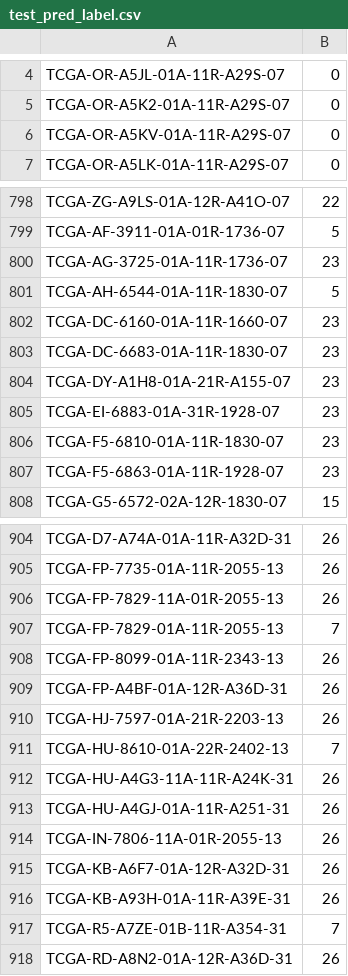
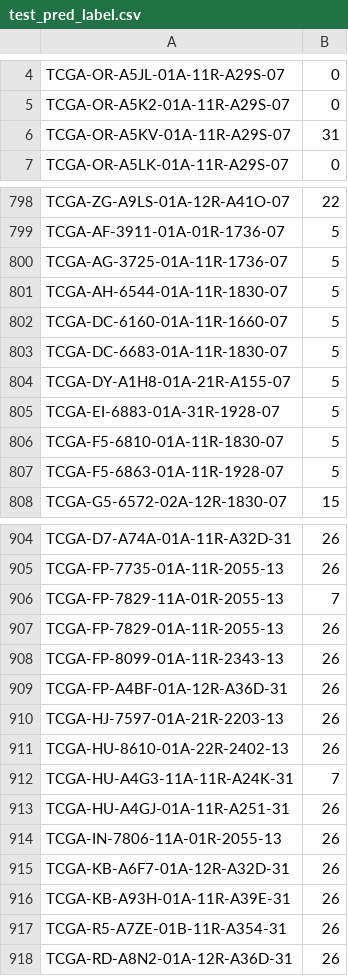
Before and after one commit to shenwanxiang/bidd-aggmap, a CSV file: paper/02_transcriptome/CNN/new_res/fold_05/test_pred_label.csv, drawn as a sheet; only a part is shown, gaps mark what is left out; the diff covers the shown part only.

```diff
--- a/paper/02_transcriptome/CNN/new_res/fold_05/test_pred_label.csv
+++ b/paper/02_transcriptome/CNN/new_res/fold_05/test_pred_label.csv
@@ -5,3 +5,3 @@ TCGA-OR-A5JL-01A-11R-A29S-07,0
 TCGA-OR-A5K2-01A-11R-A29S-07,0
-TCGA-OR-A5KV-01A-11R-A29S-07,0
+TCGA-OR-A5KV-01A-11R-A29S-07,31
 TCGA-OR-A5LK-01A-11R-A29S-07,0
@@ -799,10 +799,10 @@ TCGA-ZG-A9LS-01A-12R-A41O-07,22
 TCGA-AF-3911-01A-01R-1736-07,5
-TCGA-AG-3725-01A-11R-1736-07,23
+TCGA-AG-3725-01A-11R-1736-07,5
 TCGA-AH-6544-01A-11R-1830-07,5
-TCGA-DC-6160-01A-11R-1660-07,23
-TCGA-DC-6683-01A-11R-1830-07,23
-TCGA-DY-A1H8-01A-21R-A155-07,23
-TCGA-EI-6883-01A-31R-1928-07,23
-TCGA-F5-6810-01A-11R-1830-07,23
-TCGA-F5-6863-01A-11R-1928-07,23
+TCGA-DC-6160-01A-11R-1660-07,5
+TCGA-DC-6683-01A-11R-1830-07,5
+TCGA-DY-A1H8-01A-21R-A155-07,5
+TCGA-EI-6883-01A-31R-1928-07,5
+TCGA-F5-6810-01A-11R-1830-07,5
+TCGA-F5-6863-01A-11R-1928-07,5
 TCGA-G5-6572-02A-12R-1830-07,15
@@ -905,4 +905,4 @@ TCGA-D7-A74A-01A-11R-A32D-31,26
 TCGA-FP-7735-01A-11R-2055-13,26
-TCGA-FP-7829-11A-01R-2055-13,26
-TCGA-FP-7829-01A-11R-2055-13,7
+TCGA-FP-7829-11A-01R-2055-13,7
+TCGA-FP-7829-01A-11R-2055-13,26
 TCGA-FP-8099-01A-11R-2343-13,26
@@ -910,4 +910,4 @@ TCGA-FP-A4BF-01A-12R-A36D-31,26
 TCGA-HJ-7597-01A-21R-2203-13,26
-TCGA-HU-8610-01A-22R-2402-13,7
-TCGA-HU-A4G3-11A-11R-A24K-31,26
+TCGA-HU-8610-01A-22R-2402-13,26
+TCGA-HU-A4G3-11A-11R-A24K-31,7
 TCGA-HU-A4GJ-01A-11R-A251-31,26
@@ -916,3 +916,3 @@ TCGA-KB-A6F7-01A-12R-A32D-31,26
 TCGA-KB-A93H-01A-11R-A39E-31,26
-TCGA-R5-A7ZE-01B-11R-A354-31,7
+TCGA-R5-A7ZE-01B-11R-A354-31,26
 TCGA-RD-A8N2-01A-12R-A36D-31,26
```
Also changed, not shown: 47 edited cells elsewhere in this file, paper/02_transcriptome/CNN/new_res/fold_00/test_pred_label.csv, paper/02_transcriptome/CNN/new_res/fold_01/test_pred_label.csv, 9 other files.
